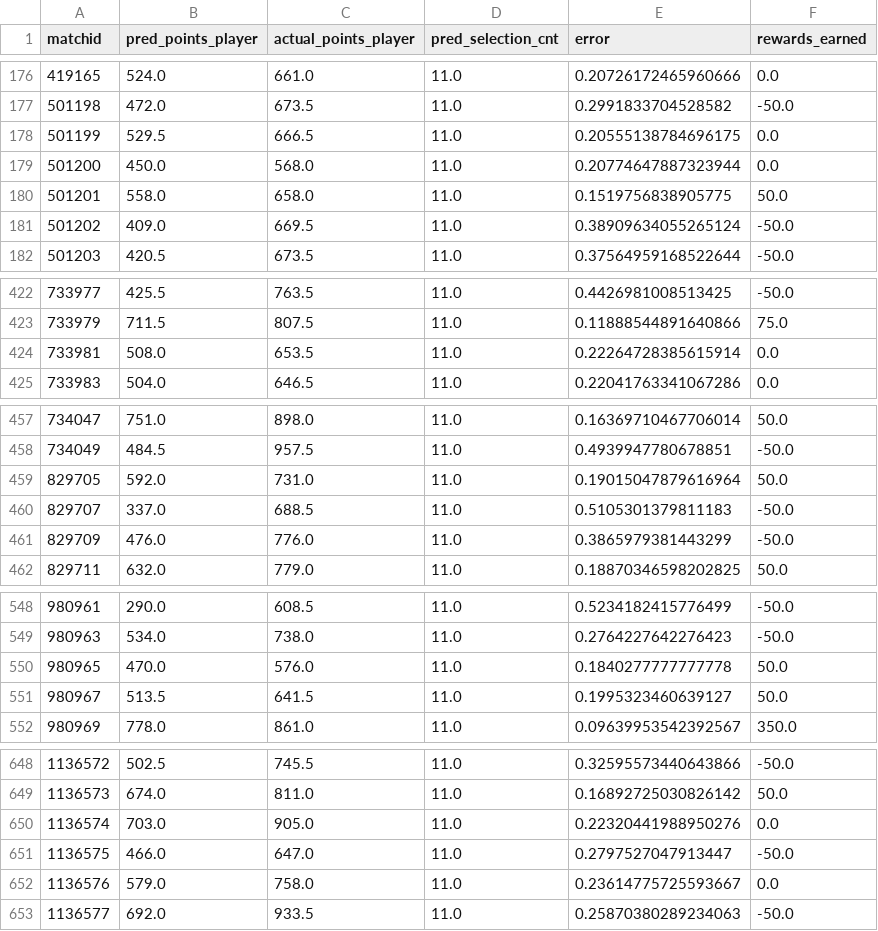
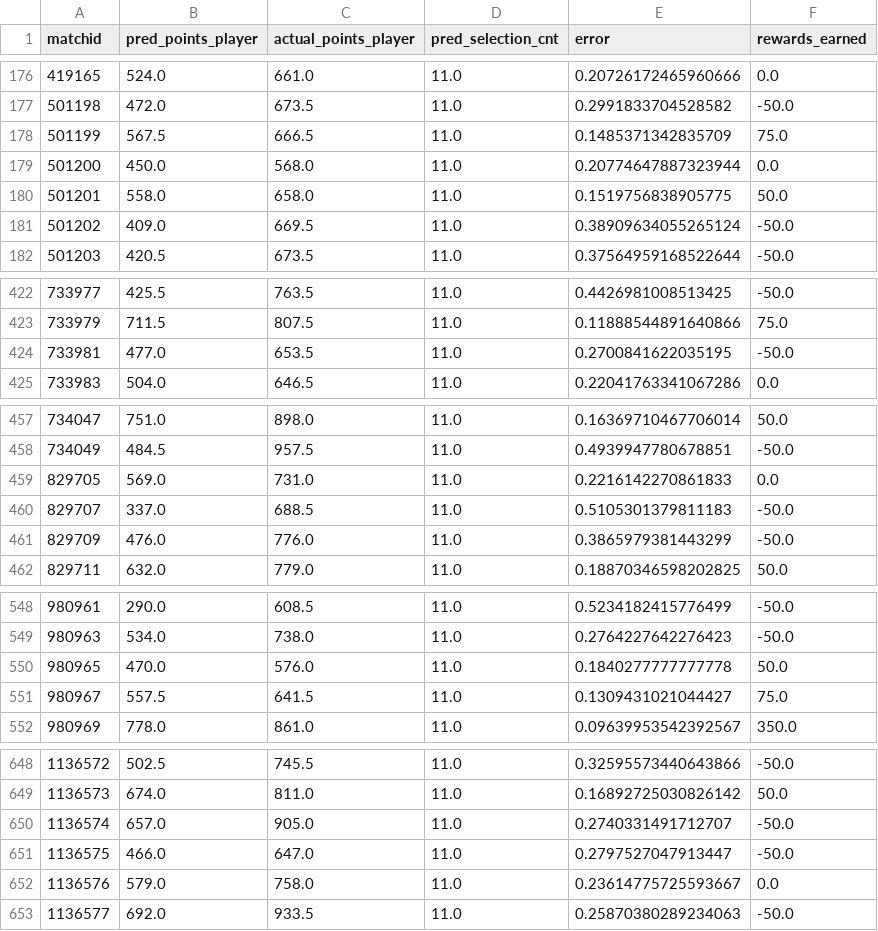
Before and after one commit to abhishek374/dream11, a CSV file: Data/rewards_df.csv, drawn as a sheet; only a part is shown, gaps mark what is left out; the diff covers the shown part only.

```diff
--- a/Data/rewards_df.csv
+++ b/Data/rewards_df.csv
@@ -177,3 +177,3 @@ matchid,pred_points_player,actual_points_player,pred_selection_cnt,error,rewards
 501198,472.0,673.5,11.0,0.2991833704528582,-50.0
-501199,529.5,666.5,11.0,0.20555138784696175,0.0
+501199,567.5,666.5,11.0,0.1485371342835709,75.0
 501200,450.0,568.0,11.0,0.20774647887323944,0.0
@@ -423,3 +423,3 @@ matchid,pred_points_player,actual_points_player,pred_selection_cnt,error,rewards
 733979,711.5,807.5,11.0,0.11888544891640866,75.0
-733981,508.0,653.5,11.0,0.22264728385615914,0.0
+733981,477.0,653.5,11.0,0.2700841622035195,-50.0
 733983,504.0,646.5,11.0,0.22041763341067286,0.0
@@ -458,3 +458,3 @@ matchid,pred_points_player,actual_points_player,pred_selection_cnt,error,rewards
 734049,484.5,957.5,11.0,0.4939947780678851,-50.0
-829705,592.0,731.0,11.0,0.19015047879616964,50.0
+829705,569.0,731.0,11.0,0.2216142270861833,0.0
 829707,337.0,688.5,11.0,0.5105301379811183,-50.0
@@ -550,3 +550,3 @@ matchid,pred_points_player,actual_points_player,pred_selection_cnt,error,rewards
 980965,470.0,576.0,11.0,0.1840277777777778,50.0
-980967,513.5,641.5,11.0,0.1995323460639127,50.0
+980967,557.5,641.5,11.0,0.1309431021044427,75.0
 980969,778.0,861.0,11.0,0.09639953542392567,350.0
@@ -649,3 +649,3 @@ matchid,pred_points_player,actual_points_player,pred_selection_cnt,error,rewards
 1136573,674.0,811.0,11.0,0.16892725030826142,50.0
-1136574,703.0,905.0,11.0,0.22320441988950276,0.0
+1136574,657.0,905.0,11.0,0.2740331491712707,-50.0
 1136575,466.0,647.0,11.0,0.2797527047913447,-50.0
```
Also changed, not shown: 49 edited cells elsewhere in this file, Data/pred_team11.csv, Data/rewards_yearly_summary.csv, 19 other files.
